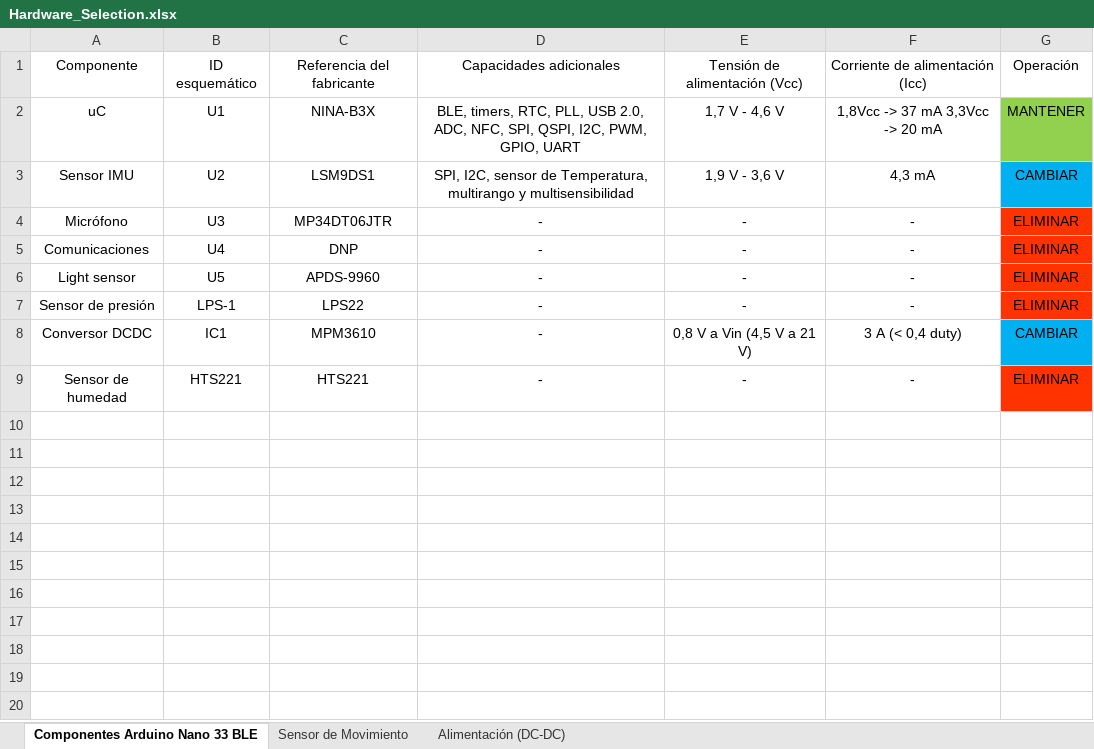
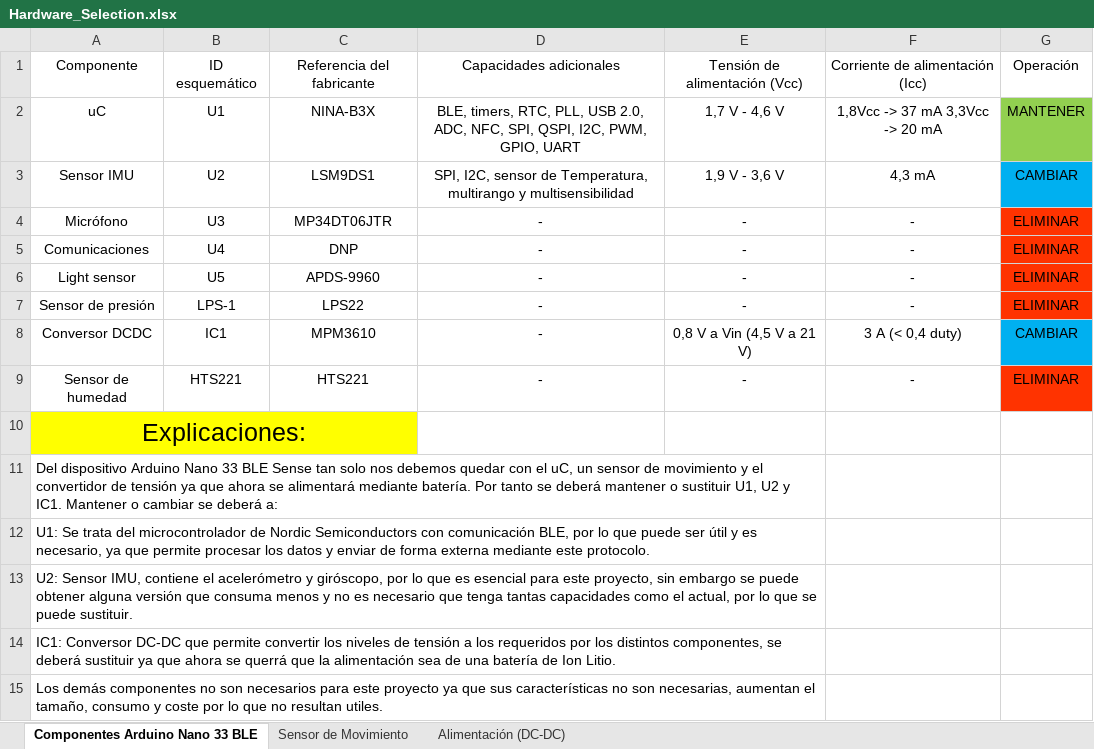
Before and after one commit to DiegoRemonn/Redes-de-Sensores, an Excel workbook: Hardware_Selection/Hardware_Selection.xlsx, sheet Componentes Arduino Nano 33 BLE, drawn as a sheet; values as stored, in another font and other column widths than the file's, no borders; table styles not drawn; the diff names each change by its address in the sheet, - before the commit and + after, or states it on an @@ line.

Commit message:
Update Hardware_Selection

```diff
--- a/Hardware_Selection/Hardware_Selection.xlsx (sheet Componentes Arduino Nano 33 BLE)
+++ b/Hardware_Selection/Hardware_Selection.xlsx (sheet Componentes Arduino Nano 33 BLE)
+row 10: Explicaciones:
+row 11: Del dispositivo Arduino Nano 33 BLE Sense tan solo nos debemos quedar con el uC, un sensor de movimiento y el convertidor de tensión ya que ahora se alimentará mediante batería. Por tanto se deberá mantener o sustituir U1, U2 y IC1. Mantener o cambiar se deberá a:
+row 12: U1: Se trata del microcontrolador de Nordic Semiconductors con comunicación BLE, por lo que puede ser útil y es necesario, ya que permite procesar los datos y enviar de forma externa mediante este protocolo.
+row 13: U2: Sensor IMU, contiene el acelerómetro y giróscopo, por lo que es esencial para este proyecto, sin embargo se puede obtener alguna versión que consuma menos y no es necesario que tenga tantas capacidades como el actual, por lo que se puede sustituir.
+row 14: IC1: Conversor DC-DC que permite convertir los niveles de tensión a los requeridos por los distintos componentes, se deberá sustituir ya que ahora se querrá que la alimentación sea de una batería de Ion Litio.
+row 15: Los demás componentes no son necesarios para este proyecto ya que sus características no son necesarias, aumentan el tamaño, consumo y coste por lo que no resultan utiles.
```
